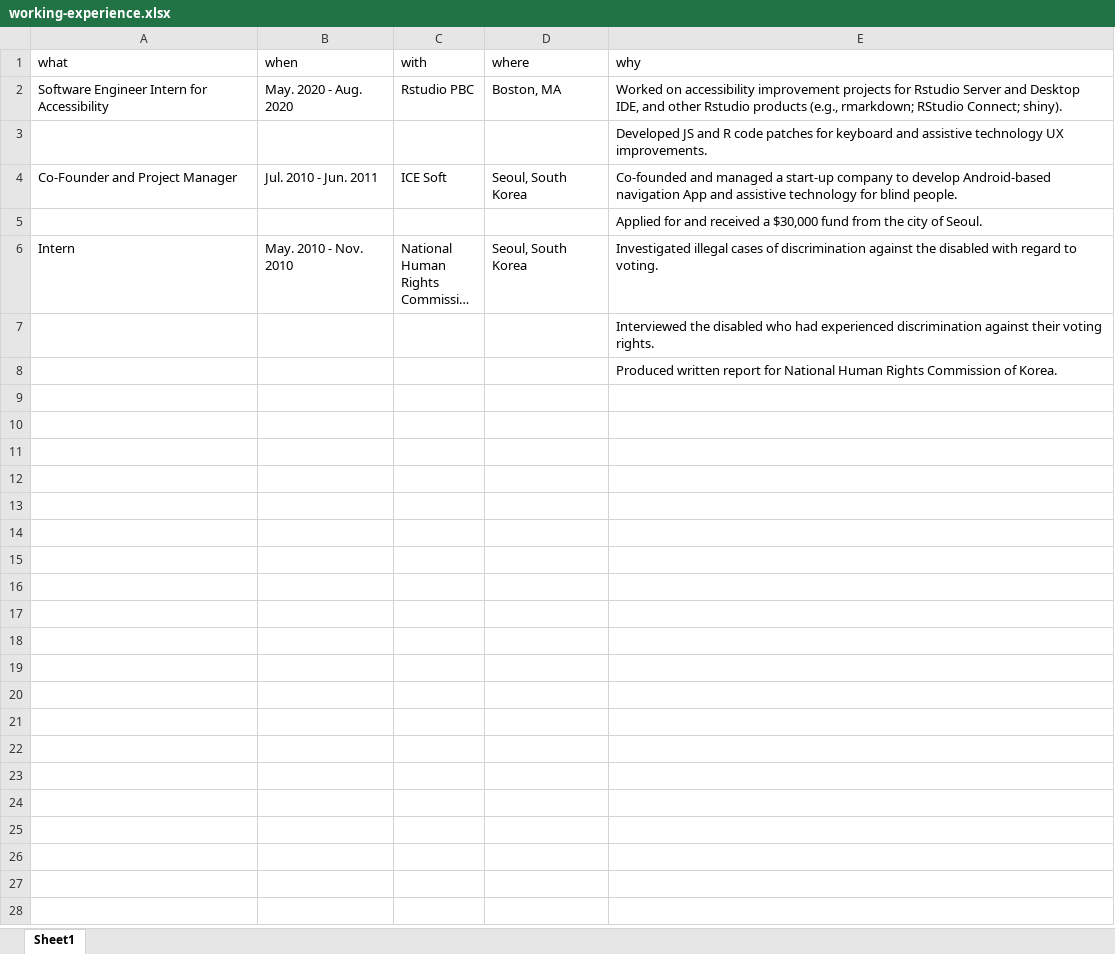
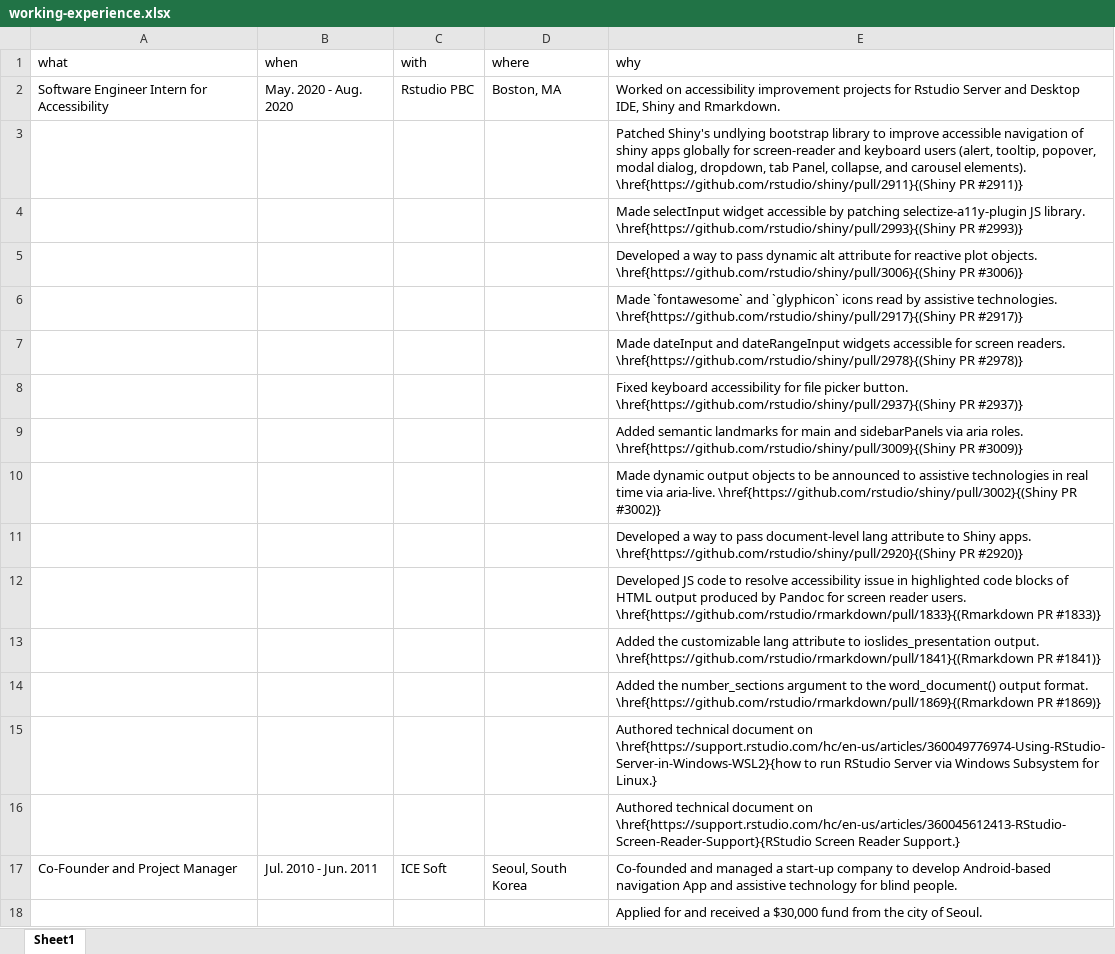
Before and after one commit to jooyoungseo/jy_CV, an Excel workbook: data/working-experience.xlsx, sheet Sheet1, drawn as a sheet; only a part is shown; the shorter side is filled out with more unchanged rows; long unchanged cells end in …; values as stored, in another font and other column widths than the file's, no borders; the diff names each change by its address in the sheet, - before the commit and + after, or states it on an @@ line.

```diff
--- a/data/working-experience.xlsx (sheet Sheet1)
+++ b/data/working-experience.xlsx (sheet Sheet1)
-E2 (why): …Desktop IDE, and other Rstudio products (e.g., rmarkdown; RStudio Connect; shiny).
+E2 (why): …Desktop IDE, Shiny and Rmarkdown.
-E3 (why): Developed JS and R code patches for keyboard and assistive technology UX improvements.
+E3 (why): Patched Shiny's undlying bootstrap library to improve accessible navigation of shiny apps globally for screen-reader and keyboard users (alert, tooltip, popover, modal dialog, dropdown, tab Panel, collapse, and carousel elements). \href{https://github.com/rstudio/shiny/pull/2911}{(Shiny PR #2911)}
+row 4:  |  |  |  | Made selectInput widget accessible by patching selectize-a11y-plugin JS library. \href{https://github.com/rstudio/shiny/pull/2993}{(Shiny PR #2993)}
+row 5:  |  |  |  | Developed a way to pass dynamic alt attribute for reactive plot objects. \href{https://github.com/rstudio/shiny/pull/3006}{(Shiny PR #3006)}
+row 6:  |  |  |  | Made `fontawesome` and `glyphicon` icons read by assistive technologies. \href{https://github.com/rstudio/shiny/pull/2917}{(Shiny PR #2917)}
+row 7:  |  |  |  | Made dateInput and dateRangeInput widgets accessible for screen readers. \href{https://github.com/rstudio/shiny/pull/2978}{(Shiny PR #2978)}
+row 8:  |  |  |  | Fixed keyboard accessibility for file picker button. \href{https://github.com/rstudio/shiny/pull/2937}{(Shiny PR #2937)}
+row 9:  |  |  |  | Added semantic landmarks for main and sidebarPanels via aria roles. \href{https://github.com/rstudio/shiny/pull/3009}{(Shiny PR #3009)}
+row 10:  |  |  |  | Made dynamic output objects to be announced to assistive technologies in real time via aria-live. \href{https://github.com/rstudio/shiny/pull/3002}{(Shiny PR #3002)}
+row 11:  |  |  |  | Developed a way to pass document-level lang attribute to Shiny apps. \href{https://github.com/rstudio/shiny/pull/2920}{(Shiny PR #2920)}
+row 12:  |  |  |  | Developed JS code to resolve accessibility issue in highlighted code blocks of HTML output produced by Pandoc for screen reader users. \href{https://github.com/rstudio/rmarkdown/pull/1833}{(Rmarkdown PR #1833)}
+row 13:  |  |  |  | Added the customizable lang attribute to ioslides_presentation output. \href{https://github.com/rstudio/rmarkdown/pull/1841}{(Rmarkdown PR #1841)}
+row 14:  |  |  |  | Added the number_sections argument to the word_document() output format. \href{https://github.com/rstudio/rmarkdown/pull/1869}{(Rmarkdown PR #1869)}
+row 15:  |  |  |  | Authored technical document on \href{https://support.rstudio.com/hc/en-us/articles/360049776974-Using-RStudio-Server-in-Windows-WSL2}{how to run RStudio Server via Windows Subsystem for Linux.}
+row 16:  |  |  |  | Authored technical document on \href{https://support.rstudio.com/hc/en-us/articles/360045612413-RStudio-Screen-Reader-Support}{RStudio Screen Reader Support.}
```
Also changed, not shown: 1 other file.
